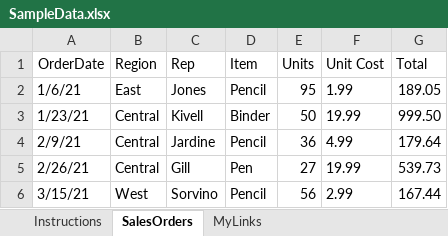
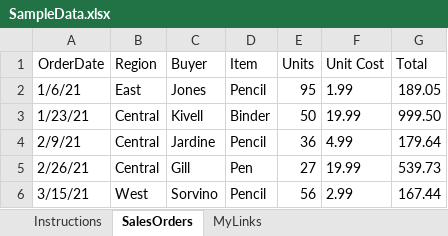
Before and after one commit to fojanb/python, an Excel workbook: Automation with Python (Working with Spreadsheets)/SampleData.xlsx, sheet SalesOrders, drawn as a sheet; only a part is shown; values as stored, in another font and other column widths than the file's, no borders; table styles not drawn; the diff names each change by its address in the sheet, - before the commit and + after, or states it on an @@ line.

```diff
--- a/Automation with Python (Working with Spreadsheets)/SampleData.xlsx (sheet SalesOrders)
+++ b/Automation with Python (Working with Spreadsheets)/SampleData.xlsx (sheet SalesOrders)
-C1: Rep
+C1: Buyer
```
Also changed, not shown: 1 other file.
